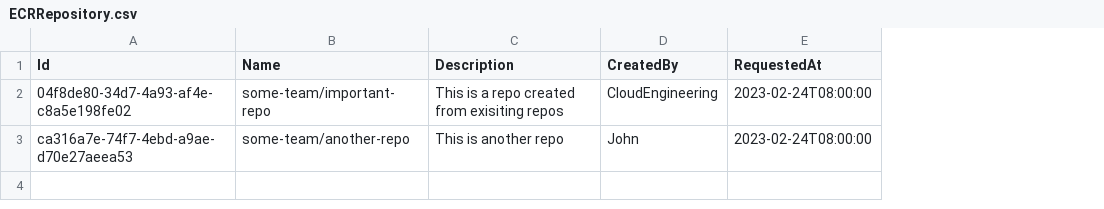
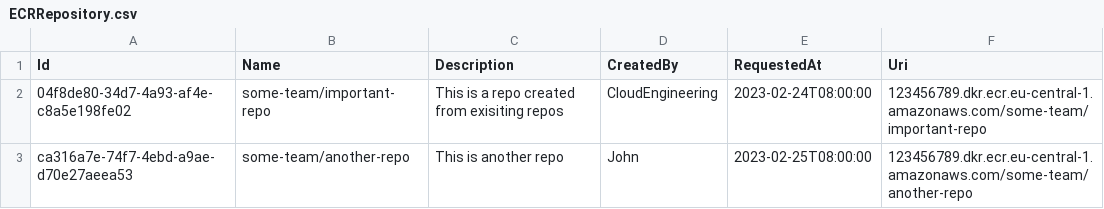
Before and after one commit to dfds/selfservice-api, a CSV file: db/seed/ECRRepository.csv, drawn as a sheet; the diff names each change by its address in the sheet, - before the commit and + after, or states it on an @@ line.

```diff
--- a/db/seed/ECRRepository.csv
+++ b/db/seed/ECRRepository.csv
+column F (Uri), rows 2-3: 123456789.dkr.ecr.eu-central-1.amazonaws.com/some-team/important-repo | 123456789.dkr.ecr.eu-central-1.amazonaws.com/some-team/another-repo
-E3 (RequestedAt): 2023-02-24T08:00:00
+E3 (RequestedAt): 2023-02-25T08:00:00
```
Also changed, not shown: 8 other files.
